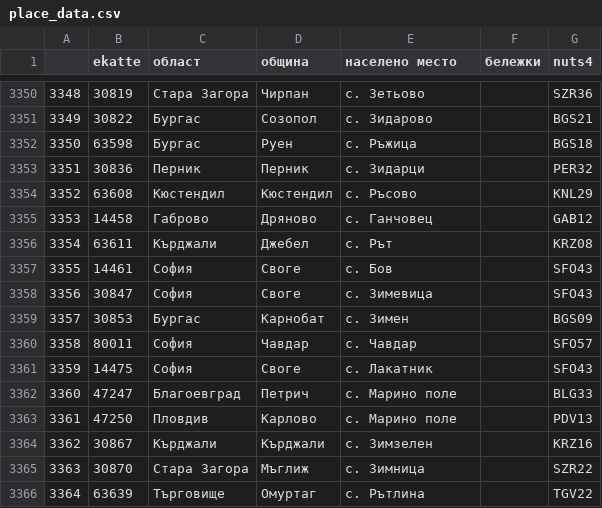
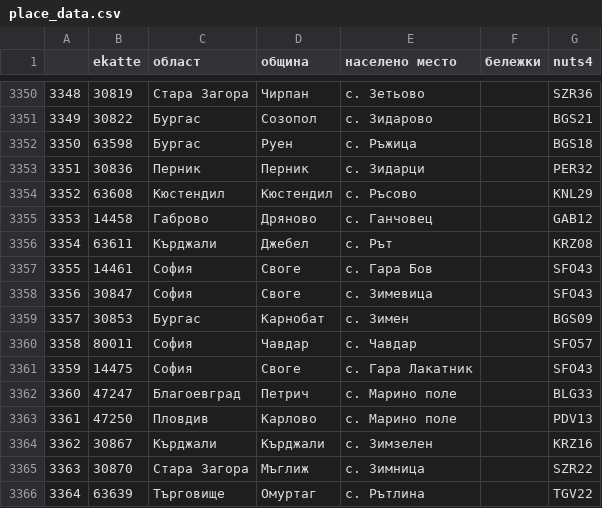
Before and after one commit to pbakalov/izbori, a CSV file: assets/data/geo/place_data.csv, drawn as a sheet; only a part is shown, gaps mark what is left out.

```diff
--- a/assets/data/geo/place_data.csv
+++ b/assets/data/geo/place_data.csv
@@ -3356,3 +3356,3 @@
 3354;63611;Кърджали;Джебел;с. Рът;;KRZ08
-3355;14461;София;Своге;с. Бов;;SFO43
+3355;14461;София;Своге;с. Гара Бов;;SFO43
 3356;30847;София;Своге;с. Зимевица;;SFO43
@@ -3360,3 +3360,3 @@
 3358;80011;София;Чавдар;с. Чавдар;;SFO57
-3359;14475;София;Своге;с. Лакатник;;SFO43
+3359;14475;София;Своге;с. Гара Лакатник;;SFO43
 3360;47247;Благоевград;Петрич;с. Марино поле;;BLG33
```
Also changed, not shown: 2 other files.
